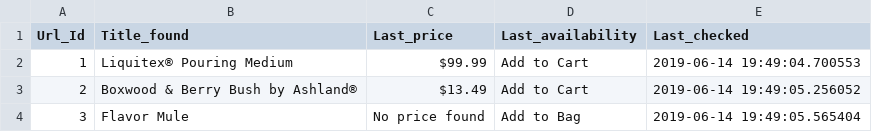
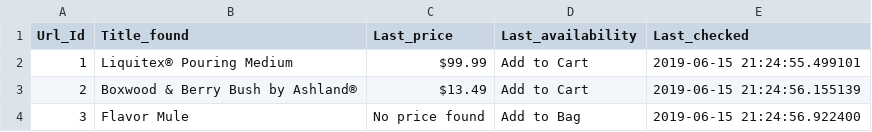
Before and after one commit to SabrinaSTobe/Test_Repo, a CSV file: last_checked.csv, drawn as a sheet.

```diff
--- a/last_checked.csv
+++ b/last_checked.csv
@@ -1,4 +1,4 @@
 Url_Id,Title_found,Last_price,Last_availability,Last_checked
-1,Liquitex® Pouring Medium,$99.99,Add to Cart,2019-06-14 19:49:04.700553
-2,Boxwood & Berry Bush by Ashland®,$13.49,Add to Cart,2019-06-14 19:49:05.256052
-3,Flavor Mule,No price found,Add to Bag,2019-06-14 19:49:05.565404
+1,Liquitex® Pouring Medium,$99.99,Add to Cart,2019-06-15 21:24:55.499101
+2,Boxwood & Berry Bush by Ashland®,$13.49,Add to Cart,2019-06-15 21:24:56.155139
+3,Flavor Mule,No price found,Add to Bag,2019-06-15 21:24:56.922400
```
Also changed, not shown: 1 other file.
